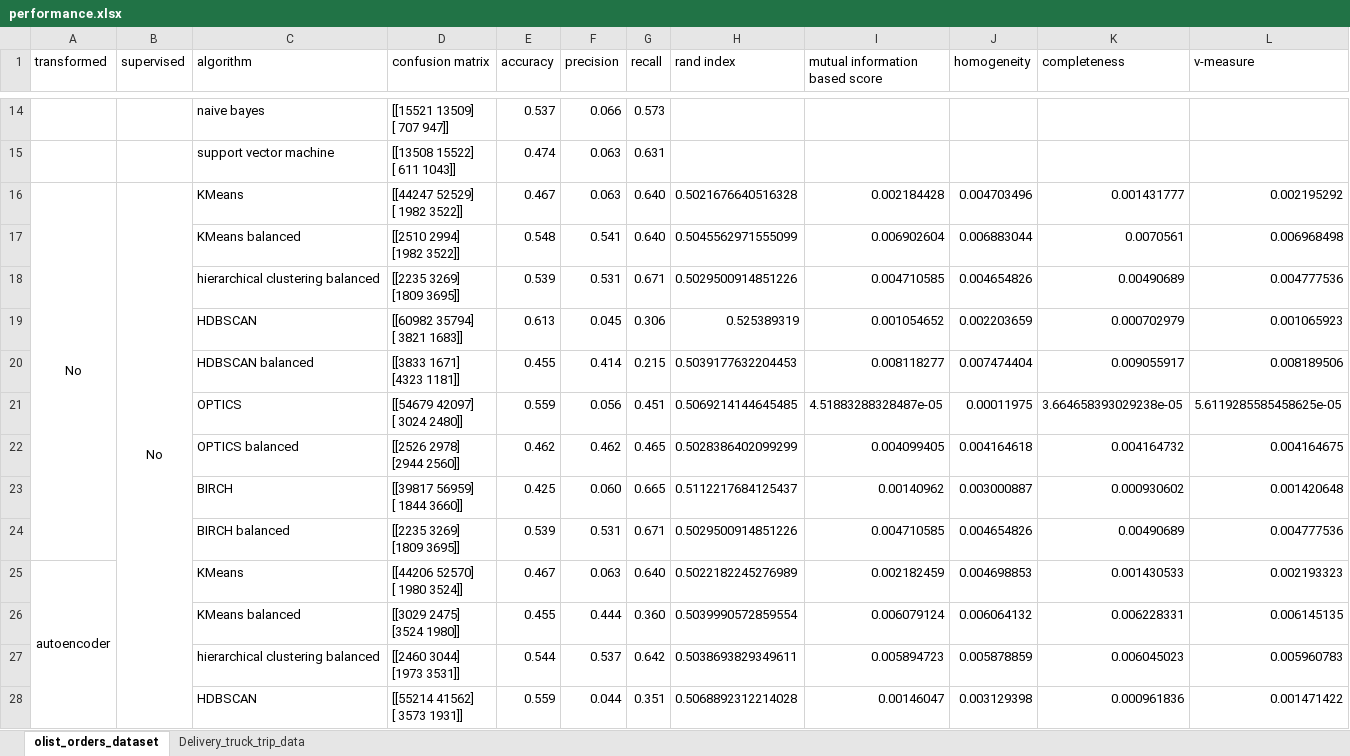
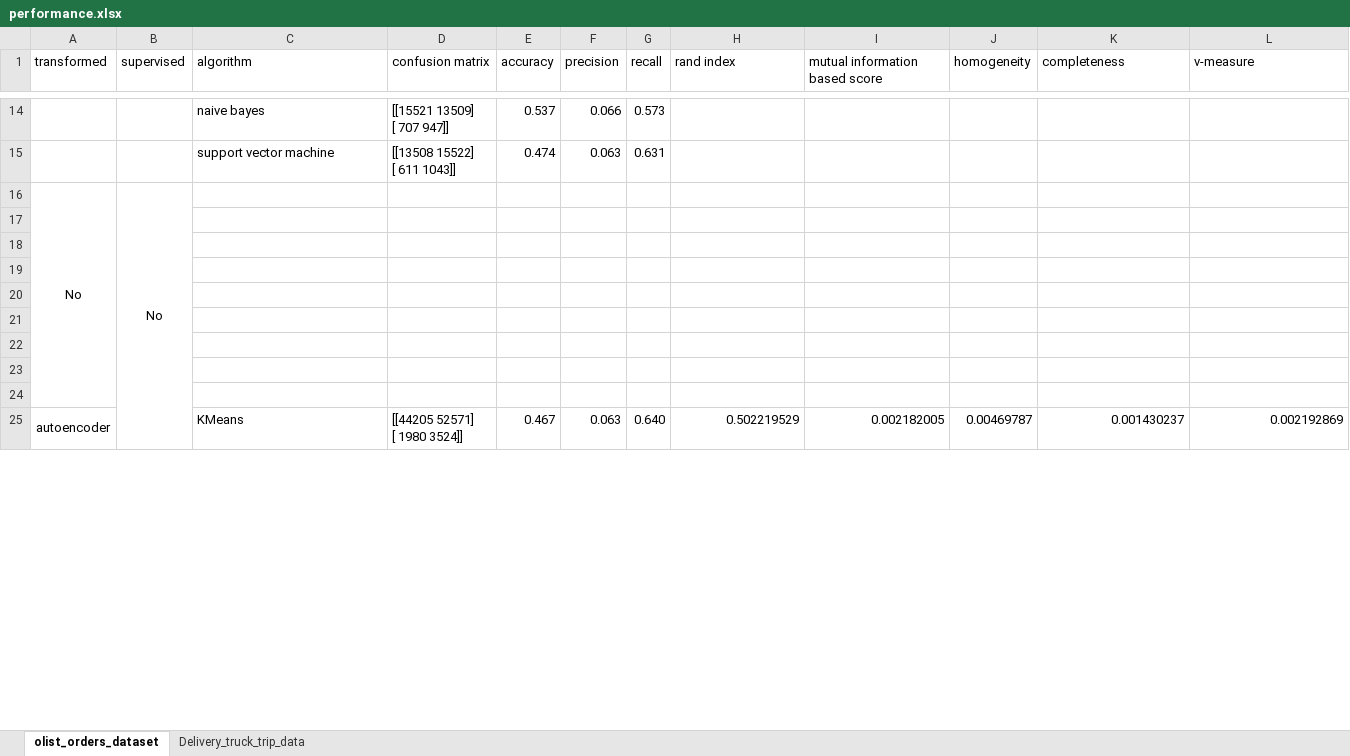
Before and after one commit to Bowei-Gao/MasterGraduationProject, an Excel workbook: temp/performance.xlsx, sheet olist_orders_dataset, drawn as a sheet; only a part is shown, gaps mark what is left out; values as stored, in another font and other column widths than the file's, no borders; removed rows and columns are numbered as before the commit, all else as after; ↵ is a line break in a cell; the diff covers the shown part only; the diff names each change by its address in the sheet, - before the commit and + after, or states it on an @@ line.

```diff
--- a/temp/performance.xlsx (sheet olist_orders_dataset)
+++ b/temp/performance.xlsx (sheet olist_orders_dataset)
-row 16: No | No | KMeans | [[44247 52529] ↵ [ 1982 3522]] | 0.467 | 0.063 | 0.640 | 0.5021676640516328 | 0.002184428 | 0.004703496 | 0.001431777 | 0.002195292
+row 16: No | No
-row 17:  |  | KMeans balanced | [[2510 2994] ↵ [1982 3522]] | 0.548 | 0.541 | 0.640 | 0.5045562971555099 | 0.006902604 | 0.006883044 | 0.0070561 | 0.006968498
+row 17: (empty)
-row 18:  |  | hierarchical clustering balanced | [[2235 3269] ↵ [1809 3695]] | 0.539 | 0.531 | 0.671 | 0.5029500914851226 | 0.004710585 | 0.004654826 | 0.00490689 | 0.004777536
+row 18: (empty)
-row 19:  |  | HDBSCAN | [[60982 35794] ↵ [ 3821 1683]] | 0.613 | 0.045 | 0.306 | 0.525389319 | 0.001054652 | 0.002203659 | 0.000702979 | 0.001065923
+row 19: (empty)
-row 20:  |  | HDBSCAN balanced | [[3833 1671] ↵ [4323 1181]] | 0.455 | 0.414 | 0.215 | 0.5039177632204453 | 0.008118277 | 0.007474404 | 0.009055917 | 0.008189506
+row 20: (empty)
-row 21:  |  | OPTICS | [[54679 42097] ↵ [ 3024 2480]] | 0.559 | 0.056 | 0.451 | 0.5069214144645485 | 4.51883288328487e-05 | 0.00011975 | 3.664658393029238e-05 | 5.6119285585458625e-05
+row 21: (empty)
-row 22:  |  | OPTICS balanced | [[2526 2978] ↵ [2944 2560]] | 0.462 | 0.462 | 0.465 | 0.5028386402099299 | 0.004099405 | 0.004164618 | 0.004164732 | 0.004164675
+row 22: (empty)
-row 23:  |  | BIRCH | [[39817 56959] ↵ [ 1844 3660]] | 0.425 | 0.060 | 0.665 | 0.5112217684125437 | 0.00140962 | 0.003000887 | 0.000930602 | 0.001420648
+row 23: (empty)
-row 24:  |  | BIRCH balanced | [[2235 3269] ↵ [1809 3695]] | 0.539 | 0.531 | 0.671 | 0.5029500914851226 | 0.004710585 | 0.004654826 | 0.00490689 | 0.004777536
+row 24: (empty)
-D25 (confusion matrix): [[44206 52570] ↵ [ 1980 3524]]
+D25 (confusion matrix): [[44205 52571] ↵ [ 1980 3524]]
-H25 (rand index): 0.5022182245276989
+H25 (rand index): 0.502219529
-I25 (mutual information based score): 0.002182459
+I25 (mutual information based score): 0.002182005
-J25 (homogeneity): 0.004698853
+J25 (homogeneity): 0.00469787
-K25 (completeness): 0.001430533
+K25 (completeness): 0.001430237
-L25 (v-measure): 0.002193323
+L25 (v-measure): 0.002192869
-row 26:  |  | KMeans balanced | [[3029 2475] ↵ [3524 1980]] | 0.455 | 0.444 | 0.360 | 0.5039990572859554 | 0.006079124 | 0.006064132 | 0.006228331 | 0.006145135
-row 27:  |  | hierarchical clustering balanced | [[2460 3044] ↵ [1973 3531]] | 0.544 | 0.537 | 0.642 | 0.5038693829349611 | 0.005894723 | 0.005878859 | 0.006045023 | 0.005960783
-row 28:  |  | HDBSCAN | [[55214 41562] ↵ [ 3573 1931]] | 0.559 | 0.044 | 0.351 | 0.5068892312214028 | 0.00146047 | 0.003129398 | 0.000961836 | 0.001471422
```
Also changed, not shown: 8 added rows, 5 removed rows and 11 edited cells elsewhere in this sheet, sheet Delivery_truck_trip_data, 4 other files.
